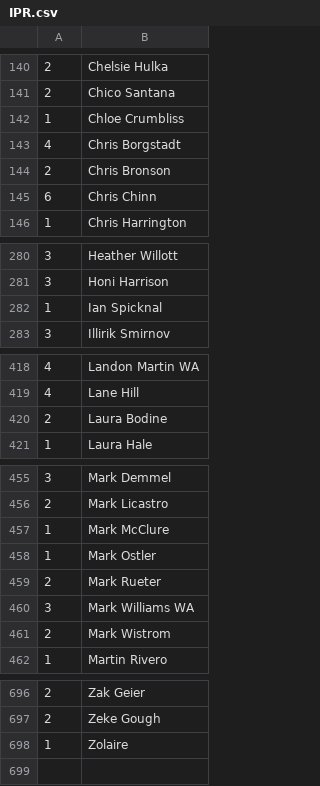
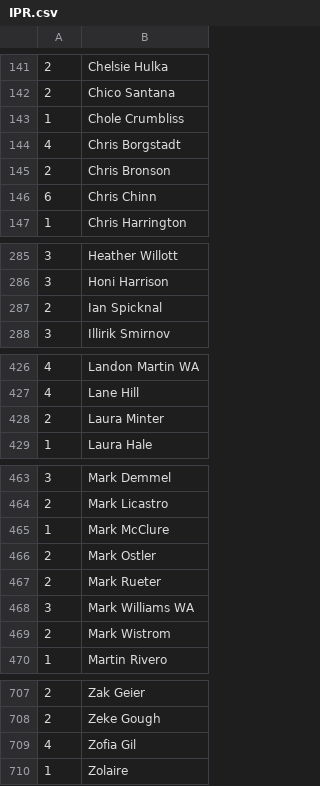
Before and after one commit to mondaynightpinball/data-archive, a CSV file: season-12/IPR.csv, drawn as a sheet; only a part is shown, gaps mark what is left out; the diff covers the shown part only.

Commit message:
Fix for Matchplay Ratings 1250 bug; added players
Some ratings changed from 1 to 2, or 1 to 3, because of the bug that gave default Matchplay Ratings at 1250. Also looked up and added new subs from weeks 1 and 2 of season 12. And fixed Chole Crumbliss spelling, and Laura Minter who is still Laura Bodine in IFPA (she needs to change that with them).

Did not add "Kitty" who subbed in week one for JMF because I don't know who or what that is. ;-) If they reappear we need to get an actual name for them.

```diff
--- a/season-12/IPR.csv
+++ b/season-12/IPR.csv
@@ -141,3 +142,3 @@
 2,Chico Santana
-1,Chloe Crumbliss
+1,Chole Crumbliss
 4,Chris Borgstadt
@@ -281,3 +286,3 @@
 3,Honi Harrison
-1,Ian Spicknal
+2,Ian Spicknal
 3,Illirik Smirnov
@@ -419,3 +427,3 @@
 4,Lane Hill
-2,Laura Bodine
+2,Laura Minter
 1,Laura Hale
@@ -457,3 +465,3 @@
 1,Mark McClure
-1,Mark Ostler
+2,Mark Ostler
 2,Mark Rueter
@@ -697,2 +708,3 @@
 2,Zeke Gough
+4,Zofia Gil
 1,Zolaire
```
Also changed, not shown: 11 added rows and 3 edited cells elsewhere in this file.
